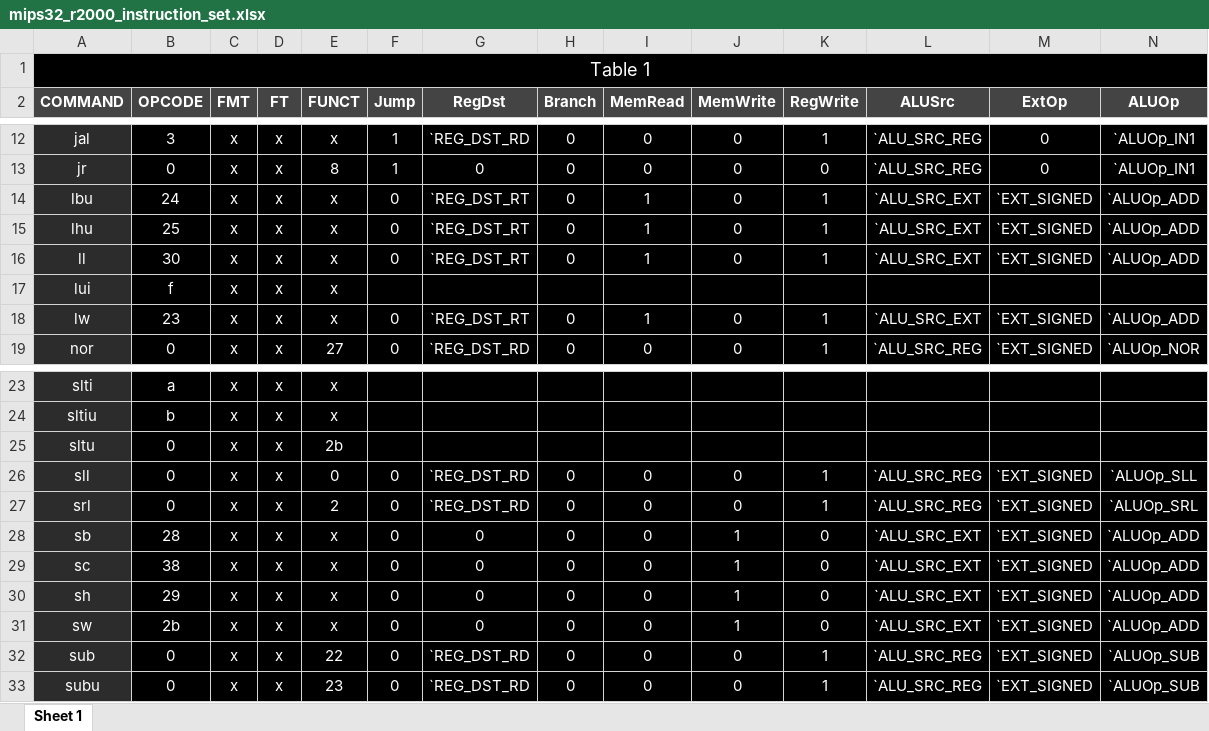
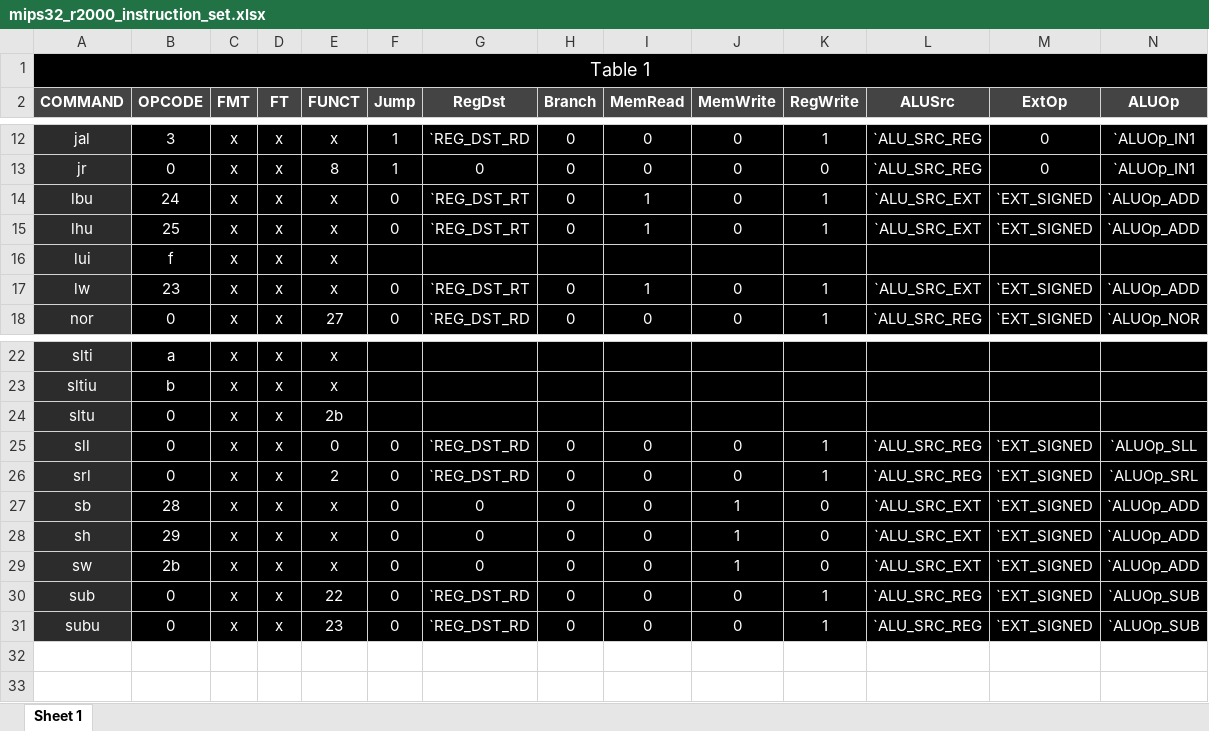
Before and after one commit to roiamiel1/FPGADrone, an Excel workbook: scripts/mips32_r2000_instruction_set.xlsx, sheet Sheet 1, drawn as a sheet; only a part is shown, gaps mark what is left out; values as stored, in another font and other column widths than the file's, no borders; rows hold the shown columns only; the diff names each change by its address in the sheet, - before the commit and + after, or states it on an @@ line.

Commit message:
remove unsupported opcode from excel

```diff
--- a/scripts/mips32_r2000_instruction_set.xlsx (sheet Sheet 1)
+++ b/scripts/mips32_r2000_instruction_set.xlsx (sheet Sheet 1)
-row 16: ll | 30 | x | x | x | 0 | `REG_DST_RT | 0 | 1 | 0 | 1 | `ALU_SRC_EXT | `EXT_SIGNED | `ALUOp_ADD
-row 29: sc | 38 | x | x | x | 0 | 0 | 0 | 0 | 1 | 0 | `ALU_SRC_EXT | `EXT_SIGNED | `ALUOp_ADD
```
